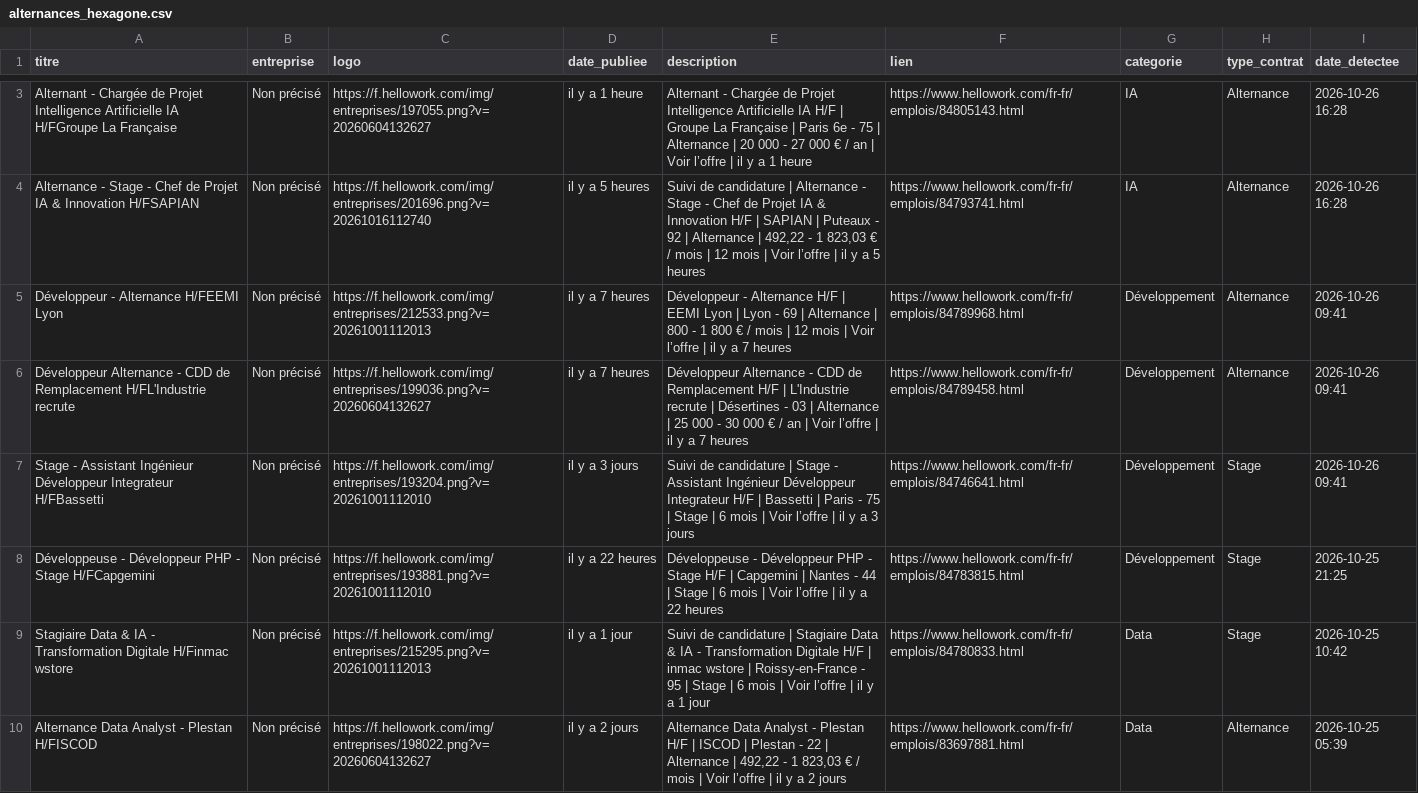
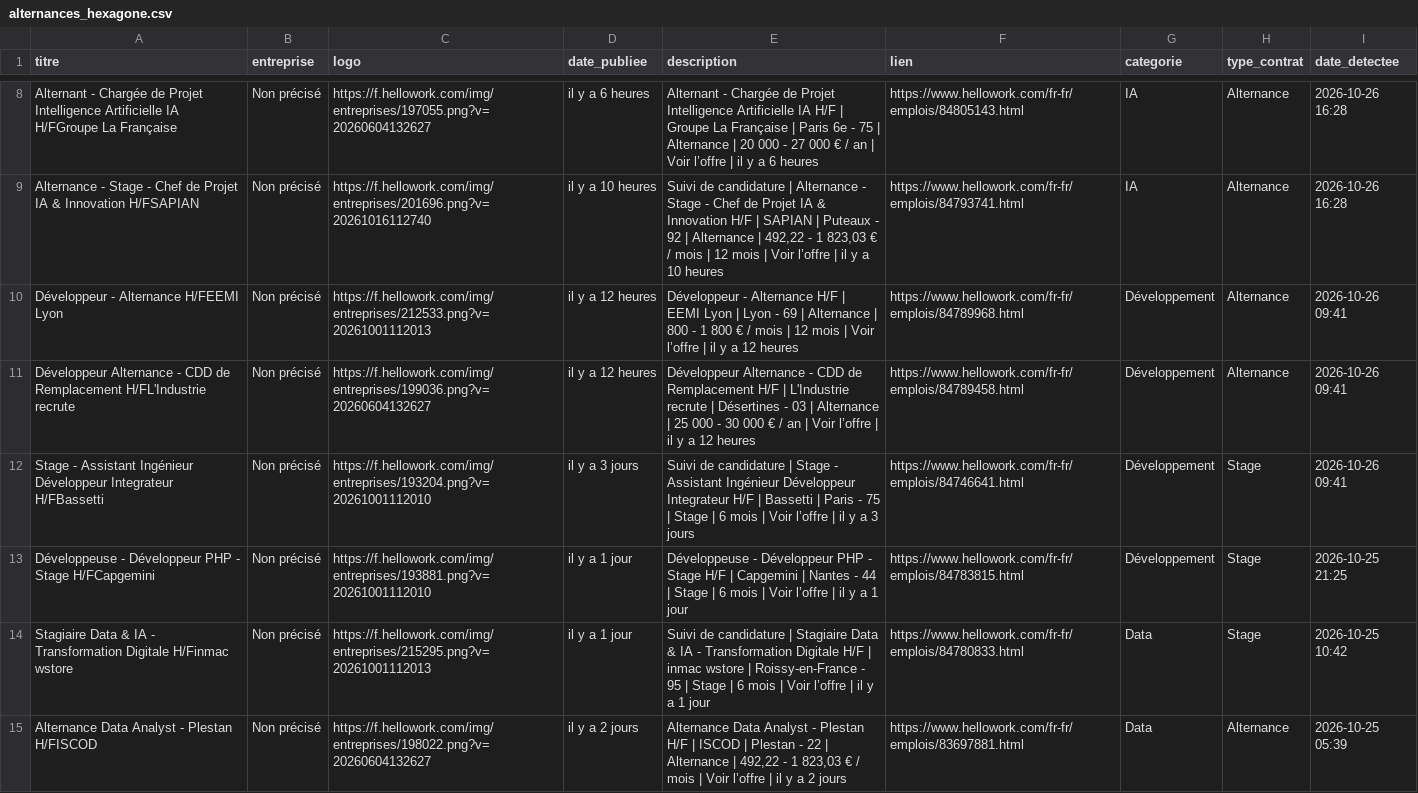
Before and after one commit to karlelisee/HexagoneAlternance, a CSV file: alternances_hexagone.csv, drawn as a sheet; only a part is shown, gaps mark what is left out; addresses are those after the commit; the diff covers the shown part only; the diff names each change by its address in the sheet, - before the commit and + after, or states it on an @@ line.

```diff
--- a/alternances_hexagone.csv
+++ b/alternances_hexagone.csv
-D8 (date_publiee): il y a 1 heure
+D8 (date_publiee): il y a 6 heures
-E8 (description): …y a 1 heure
+E8 (description): …y a 6 heures
-D9 (date_publiee): il y a 5 heures
+D9 (date_publiee): il y a 10 heures
-E9 (description): …y a 5 heures
+E9 (description): …y a 10 heures
-D10:D11 (date_publiee): il y a 7 heures
+D10:D11 (date_publiee): il y a 12 heures
-E10 (description): …y a 7 heures
+E10 (description): …y a 12 heures
-E11 (description): …y a 7 heures
+E11 (description): …y a 12 heures
-D13 (date_publiee): il y a 22 heures
+D13 (date_publiee): il y a 1 jour
-E13 (description): …y a 22 heures
+E13 (description): …y a 1 jour
```
Also changed, not shown: 5 added rows and 100 edited cells elsewhere in this file, 1 other file.
